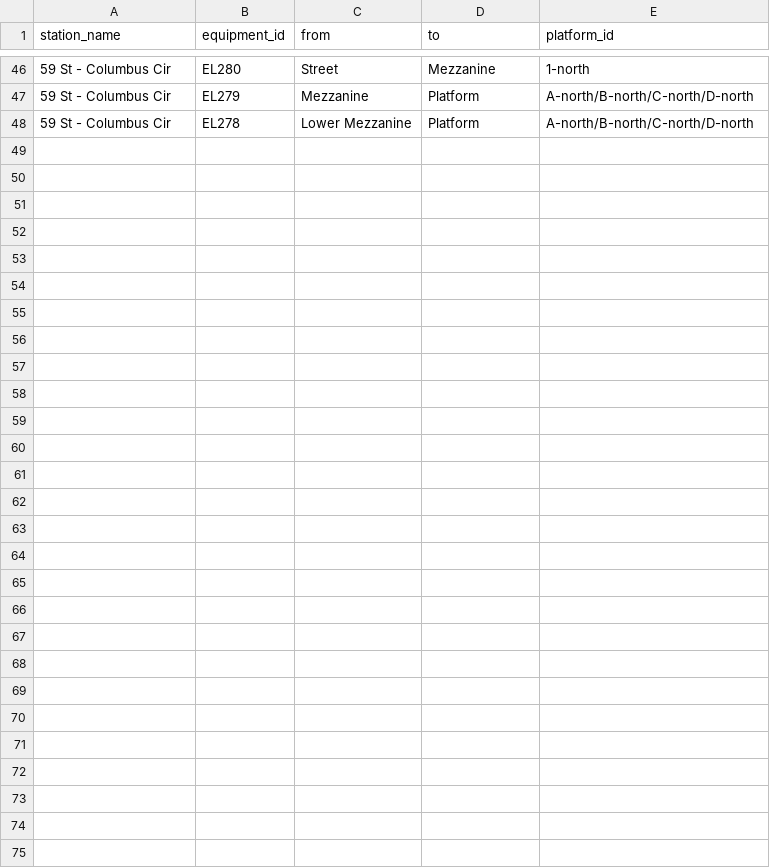
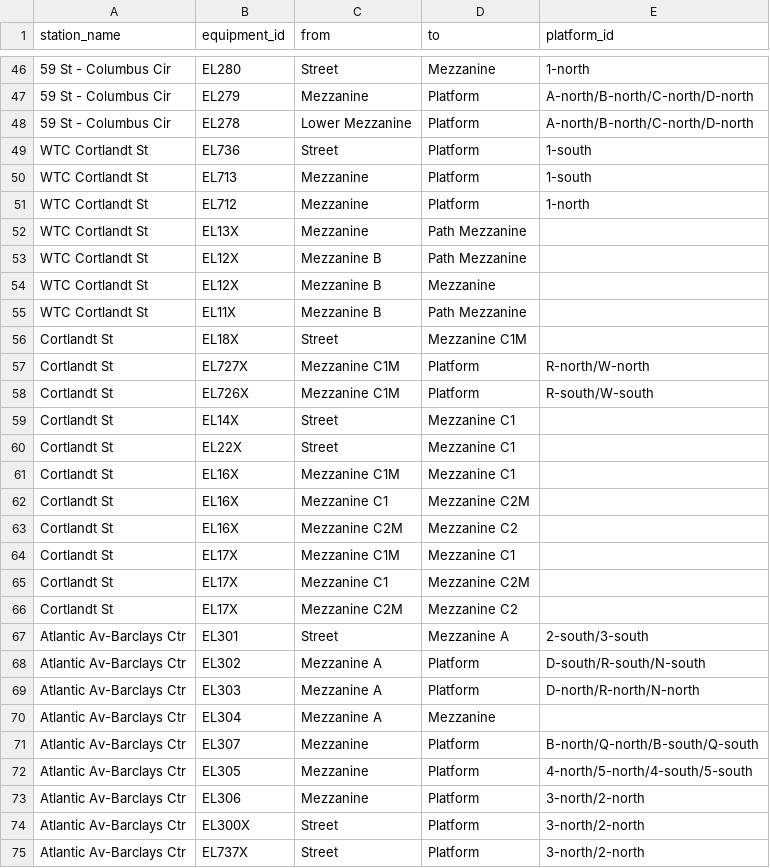
Before and after one commit to tsdataclinic/mta, a CSV file: data/raw/elevator-override.csv, drawn as a sheet; only a part is shown, gaps mark what is left out; the diff names each change by its address in the sheet, - before the commit and + after, or states it on an @@ line.

Commit message:
adding overrides for Atlantic Av, and both Cortland St stations from Erin's drawings. Closes #20. Closes #22. Closes #26

```diff
--- a/data/raw/elevator-override.csv
+++ b/data/raw/elevator-override.csv
+row 49: WTC Cortlandt St | EL736 | Street | Platform | 1-south
+row 50: WTC Cortlandt St | EL713 | Mezzanine | Platform | 1-south
+row 51: WTC Cortlandt St | EL712 | Mezzanine | Platform | 1-north
+row 52: WTC Cortlandt St | EL13X | Mezzanine | Path Mezzanine
+row 53: WTC Cortlandt St | EL12X | Mezzanine B | Path Mezzanine
+row 54: WTC Cortlandt St | EL12X | Mezzanine B | Mezzanine
+row 55: WTC Cortlandt St | EL11X | Mezzanine B | Path Mezzanine
+row 56: Cortlandt St | EL18X | Street | Mezzanine C1M
+row 57: Cortlandt St | EL727X | Mezzanine C1M | Platform | R-north/W-north
+row 58: Cortlandt St | EL726X | Mezzanine C1M | Platform | R-south/W-south
+row 59: Cortlandt St | EL14X | Street | Mezzanine C1
+row 60: Cortlandt St | EL22X | Street | Mezzanine C1
+row 61: Cortlandt St | EL16X | Mezzanine C1M | Mezzanine C1
+row 62: Cortlandt St | EL16X | Mezzanine C1 | Mezzanine C2M
+row 63: Cortlandt St | EL16X | Mezzanine C2M | Mezzanine C2
+row 64: Cortlandt St | EL17X | Mezzanine C1M | Mezzanine C1
+row 65: Cortlandt St | EL17X | Mezzanine C1 | Mezzanine C2M
+row 66: Cortlandt St | EL17X | Mezzanine C2M | Mezzanine C2
+row 67: Atlantic Av-Barclays Ctr | EL301 | Street | Mezzanine A | 2-south/3-south
+row 68: Atlantic Av-Barclays Ctr | EL302 | Mezzanine A | Platform | D-south/R-south/N-south
+row 69: Atlantic Av-Barclays Ctr | EL303 | Mezzanine A | Platform | D-north/R-north/N-north
+row 70: Atlantic Av-Barclays Ctr | EL304 | Mezzanine A | Mezzanine
+row 71: Atlantic Av-Barclays Ctr | EL307 | Mezzanine | Platform | B-north/Q-north/B-south/Q-south
+row 72: Atlantic Av-Barclays Ctr | EL305 | Mezzanine | Platform | 4-north/5-north/4-south/5-south
+row 73: Atlantic Av-Barclays Ctr | EL306 | Mezzanine | Platform | 3-north/2-north
+row 74: Atlantic Av-Barclays Ctr | EL300X | Street | Platform | 3-north/2-north
+row 75: Atlantic Av-Barclays Ctr | EL737X | Street | Platform | 3-north/2-north
```
Also changed, not shown: 2 other files.
